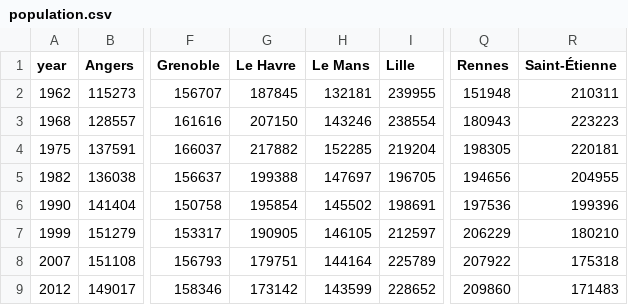
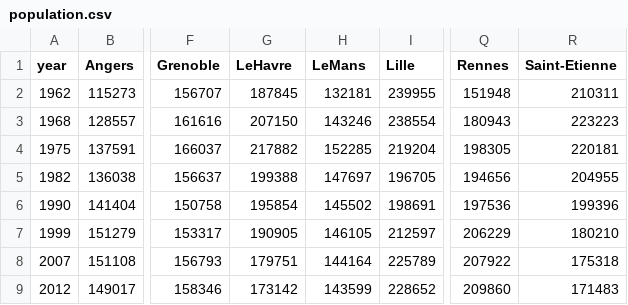
Before and after one commit to colinbousige/rclass, a CSV file: Data/population.csv, drawn as a sheet; only a part is shown, gaps mark what is left out; the diff names each change by its address in the sheet, - before the commit and + after, or states it on an @@ line.

```diff
--- a/Data/population.csv
+++ b/Data/population.csv
-G1: Le Havre
+G1: LeHavre
-H1: Le Mans
+H1: LeMans
-R1: Saint-Étienne
+R1: Saint-Etienne
```
Also changed, not shown: 22 other files.
